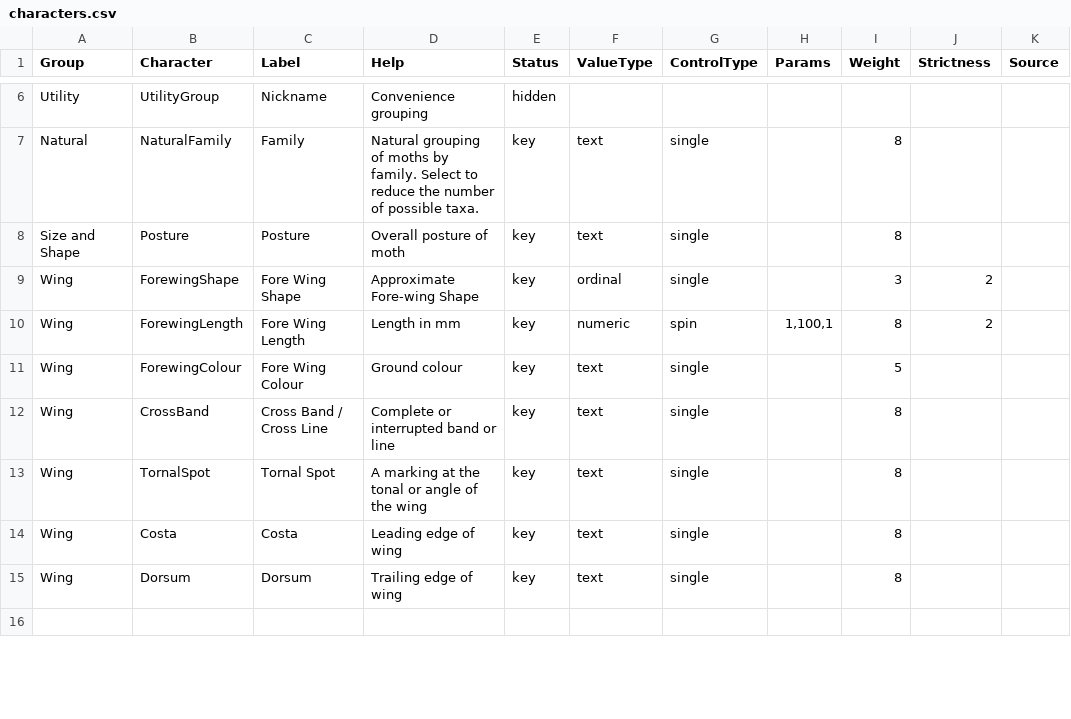
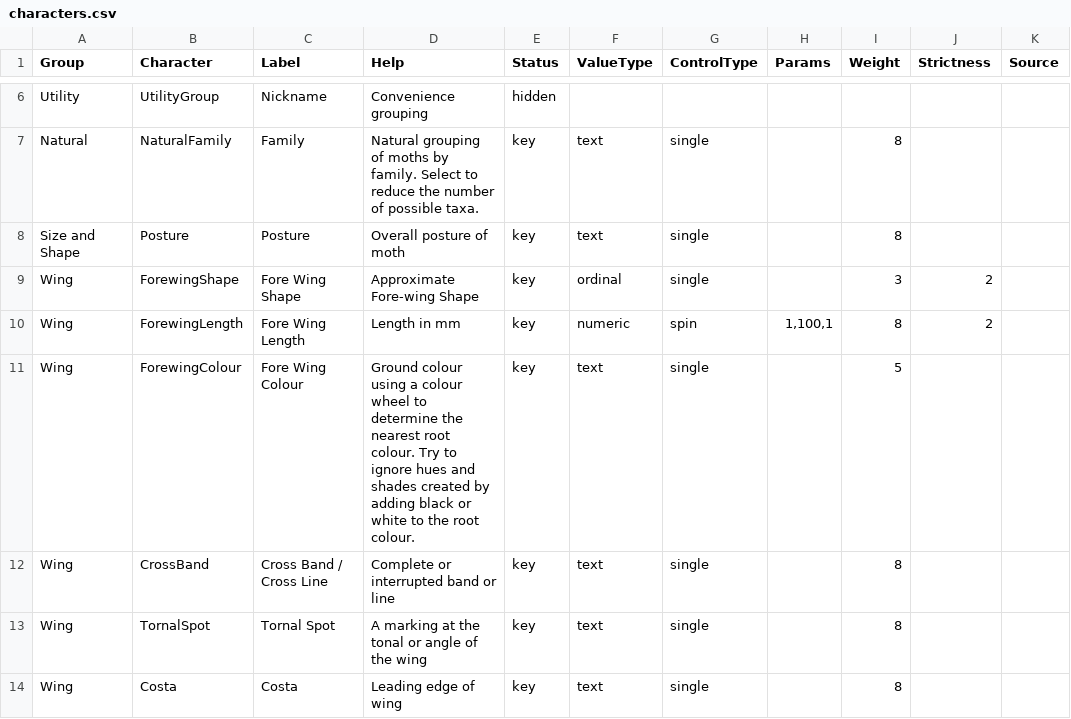
Before and after one commit to enpjp/kb-spring-moths, a CSV file: spring-moths/characters.csv, drawn as a sheet; only a part is shown, gaps mark what is left out; the shorter side is filled out with more unchanged rows.

```diff
--- a/spring-moths/characters.csv
+++ b/spring-moths/characters.csv
@@ -10,3 +10,3 @@ Wing,ForewingShape,Fore Wing Shape,Approximate Fore-wing Shape,key,ordinal,singl
 Wing,ForewingLength,Fore Wing Length,Length in mm,key,numeric,spin,"1,100,1",8,2,
-Wing,ForewingColour,Fore Wing Colour,Ground colour,key,text,single,,5,,
+Wing,ForewingColour,Fore Wing Colour,Ground colour using a colour wheel to determine the nearest root colour. Try to ignore hues and shades created by adding black or white to the root colour.,key,text,single,,5,,
 Wing,CrossBand,Cross Band / Cross Line,Complete or interrupted band or line,key,text,single,,8,,
```
Also changed, not shown: spring-moths/media.csv, spring-moths/taxa.csv, 1 other file.
